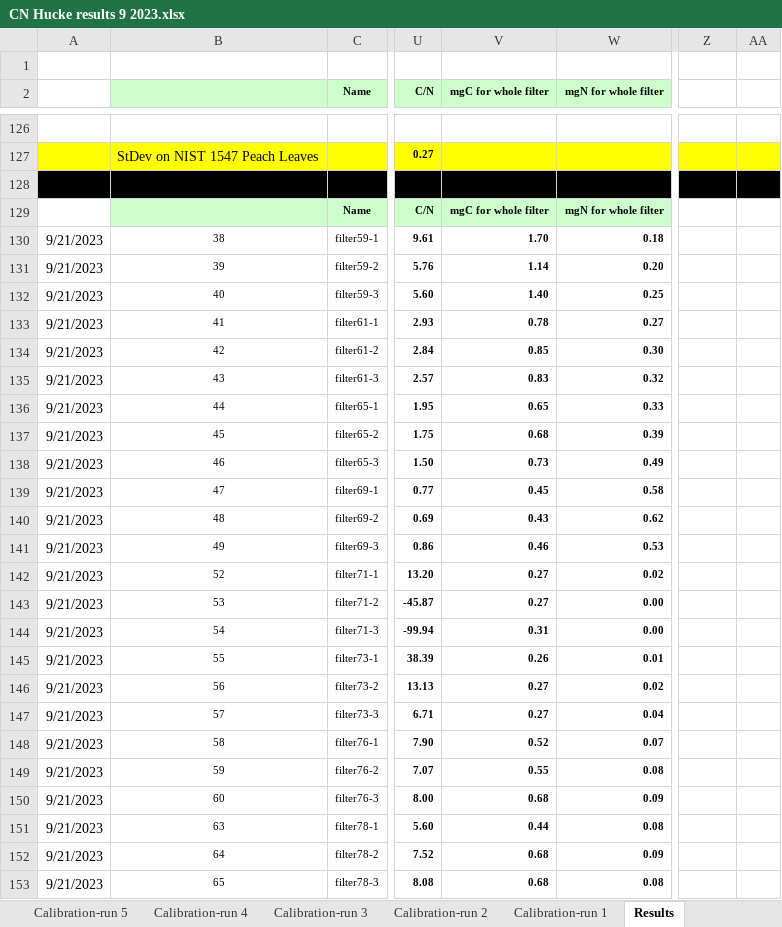
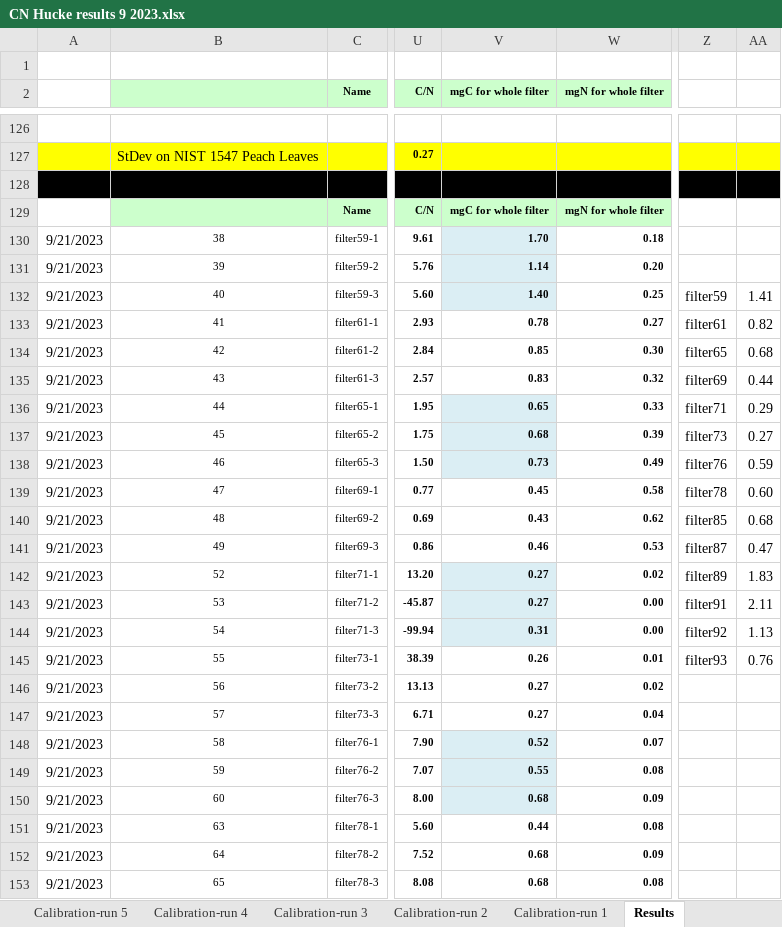
Before and after one commit to nicole-hucke/hysteresis, an Excel workbook: data/constituents/raw_lab_data/mass_spec_carbon/CN Hucke results 9 2023.xlsx, sheet Results, drawn as a sheet; only a part is shown, gaps mark what is left out; values as stored, in another font and other column widths than the file's, no borders; the diff covers the shown part only; the diff names each change by its address in the sheet, - before the commit and + after, or states it on an @@ line.

```diff
--- a/data/constituents/raw_lab_data/mass_spec_carbon/CN Hucke results 9 2023.xlsx (sheet Results)
+++ b/data/constituents/raw_lab_data/mass_spec_carbon/CN Hucke results 9 2023.xlsx (sheet Results)
-V130:V132 fill: none
+V130:V132 fill: #DBEEF4
-Z132: (empty)
+Z132: filter59
-AA132: (empty)
+AA132: 1.41
-Z133: (empty)
+Z133: filter61
-AA133: (empty)
+AA133: 0.82
-Z134: (empty)
+Z134: filter65
-AA134: (empty)
+AA134: 0.68
-Z135: (empty)
+Z135: filter69
-AA135: (empty)
+AA135: 0.44
-V136:V138 fill: none
+V136:V138 fill: #DBEEF4
-Z136: (empty)
+Z136: filter71
-AA136: (empty)
+AA136: 0.29
-Z137: (empty)
+Z137: filter73
-AA137: (empty)
+AA137: 0.27
-Z138: (empty)
+Z138: filter76
-AA138: (empty)
+AA138: 0.59
-Z139: (empty)
+Z139: filter78
-AA139: (empty)
+AA139: 0.60
-Z140: (empty)
+Z140: filter85
-AA140: (empty)
+AA140: 0.68
-Z141: (empty)
+Z141: filter87
-AA141: (empty)
+AA141: 0.47
-V142:V144 fill: none
+V142:V144 fill: #DBEEF4
-Z142: (empty)
+Z142: filter89
-AA142: (empty)
+AA142: 1.83
-Z143: (empty)
+Z143: filter91
-AA143: (empty)
+AA143: 2.11
-Z144: (empty)
+Z144: filter92
-AA144: (empty)
+AA144: 1.13
-Z145: (empty)
+Z145: filter93
-AA145: (empty)
+AA145: 0.76
-V148:V150 fill: none
+V148:V150 fill: #DBEEF4
```
Also changed, not shown: 52 edited cells and cell formats elsewhere in this sheet, data/constituents_summary.xlsx, 18 other files.
